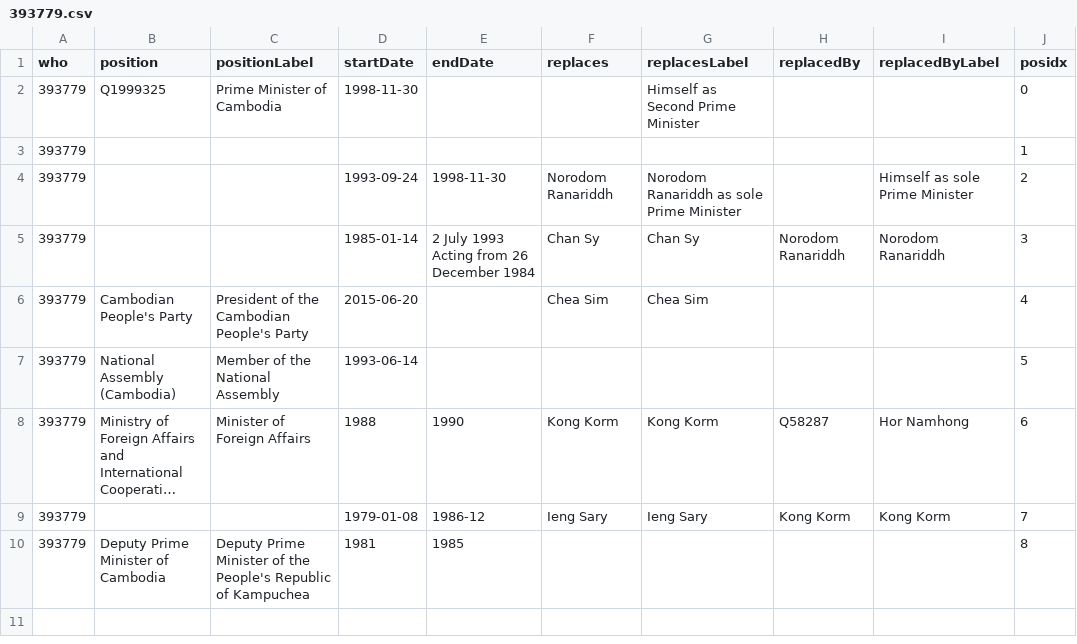
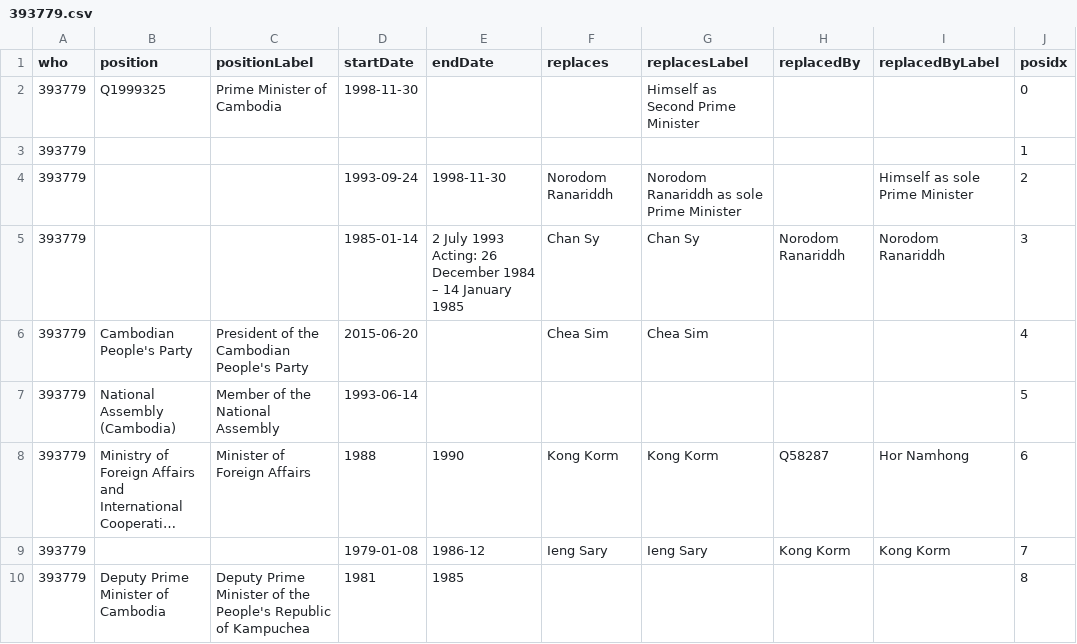
Before and after one commit to every-politician-scrapers/cambodia, a CSV file: enwiki/csv/393779.csv, drawn as a sheet; long unchanged cells end in ….

```diff
--- a/enwiki/csv/393779.csv
+++ b/enwiki/csv/393779.csv
@@ -4,3 +4,3 @@ who,position,positionLabel,startDate,endDate,replaces,replacesLabel,replacedBy,r
 393779,,,1993-09-24,1998-11-30,Norodom Ranariddh,Norodom Ranariddh as sole Prime Minister,,Himself as sole Prime Minister,2
-393779,,,1985-01-14,2 July 1993 Acting from 26 December 1984,Chan Sy,Chan Sy,Norodom Ranariddh,Norodom Ranariddh,3
+393779,,,1985-01-14,2 July 1993 Acting: 26 December 1984 – 14 January 1985,Chan Sy,Chan Sy,Norodom Ranariddh,Norodom Ranariddh,3
 393779,Cambodian People's Party,President of the Cambodian People's Party,2015-06-20,,Chea Sim,Chea Sim,,,4
```
Also changed, not shown: enwiki/csv/42858283.csv, 2 other files.
